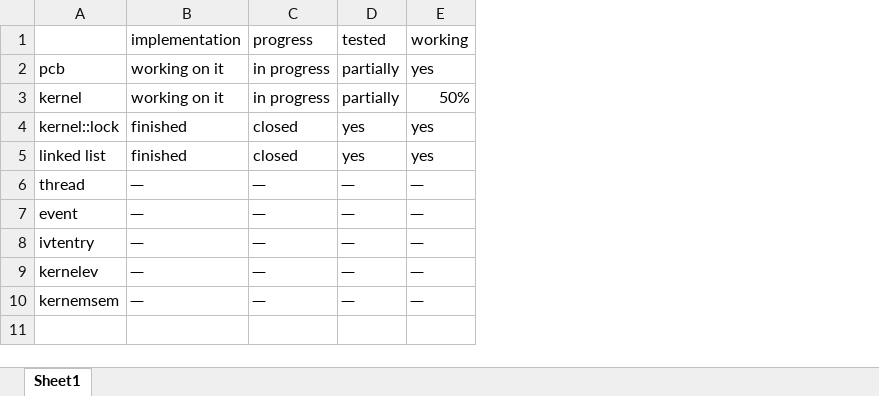
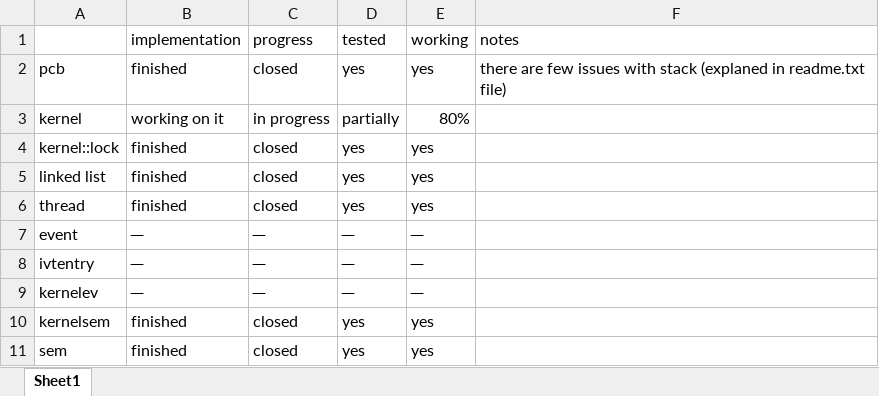
Before and after one commit to ml170722d/OS1-Kernel_core, an Excel workbook: tests & more/random files/check list.xlsx, sheet Sheet1, drawn as a sheet; values as stored, in another font and other column widths than the file's, no borders; removed rows and columns are numbered as before the commit, all else as after; the diff names each change by its address in the sheet, - before the commit and + after, or states it on an @@ line.

Commit message:
updated readme (checkpoint)

```diff
--- a/tests & more/random files/check list.xlsx (sheet Sheet1)
+++ b/tests & more/random files/check list.xlsx (sheet Sheet1)
+column F (notes), row 2: there are few issues with stack (explaned in readme.txt file)
-B2 (implementation): working on it
+B2 (implementation): finished
-C2 (progress): in progress
+C2 (progress): closed
-D2 (tested): partially
+D2 (tested): yes
-E3 (working): 50%
+E3 (working): 80%
-B6 (implementation): ─
+B6 (implementation): finished
-C6 (progress): ─
+C6 (progress): closed
-D6 (tested): ─
+D6 (tested): yes
-E6 (working): ─
+E6 (working): yes
-row 10: kernemsem | ─ | ─ | ─ | ─
+row 10: kernelsem | finished | closed | yes | yes
+row 11: sem | finished | closed | yes | yes
```
Also changed, not shown: 1 other file.
